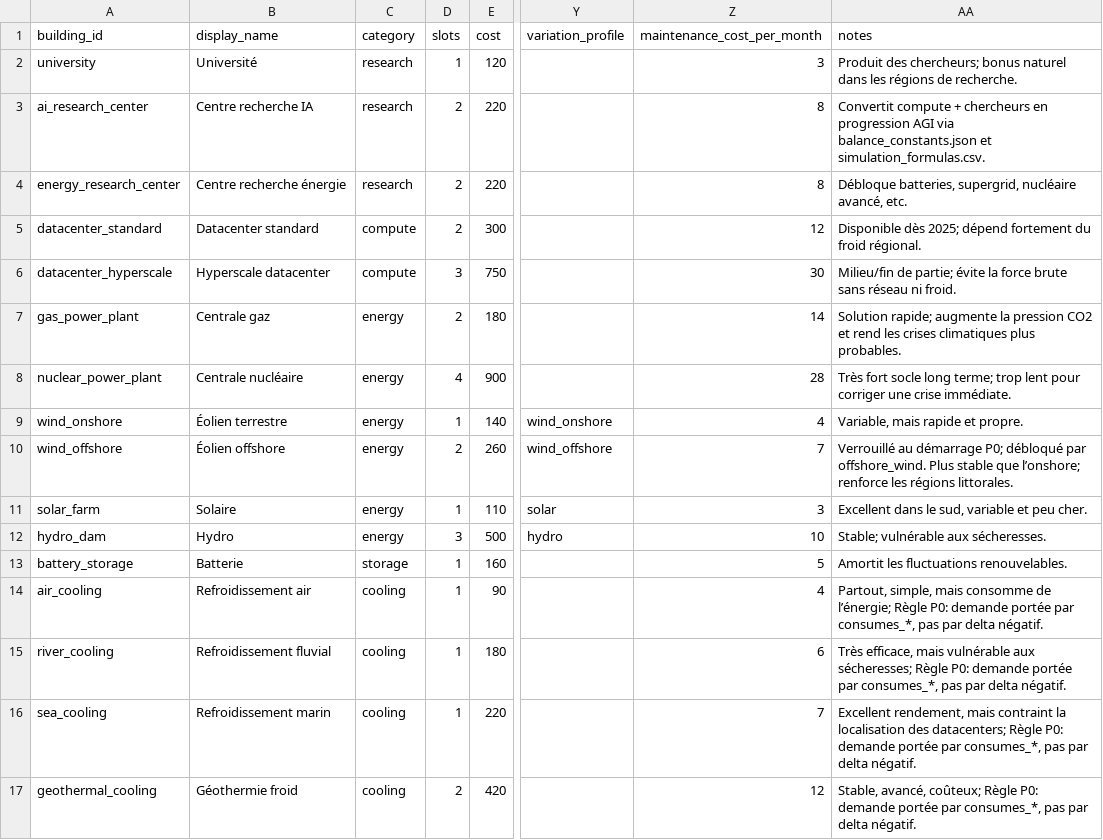
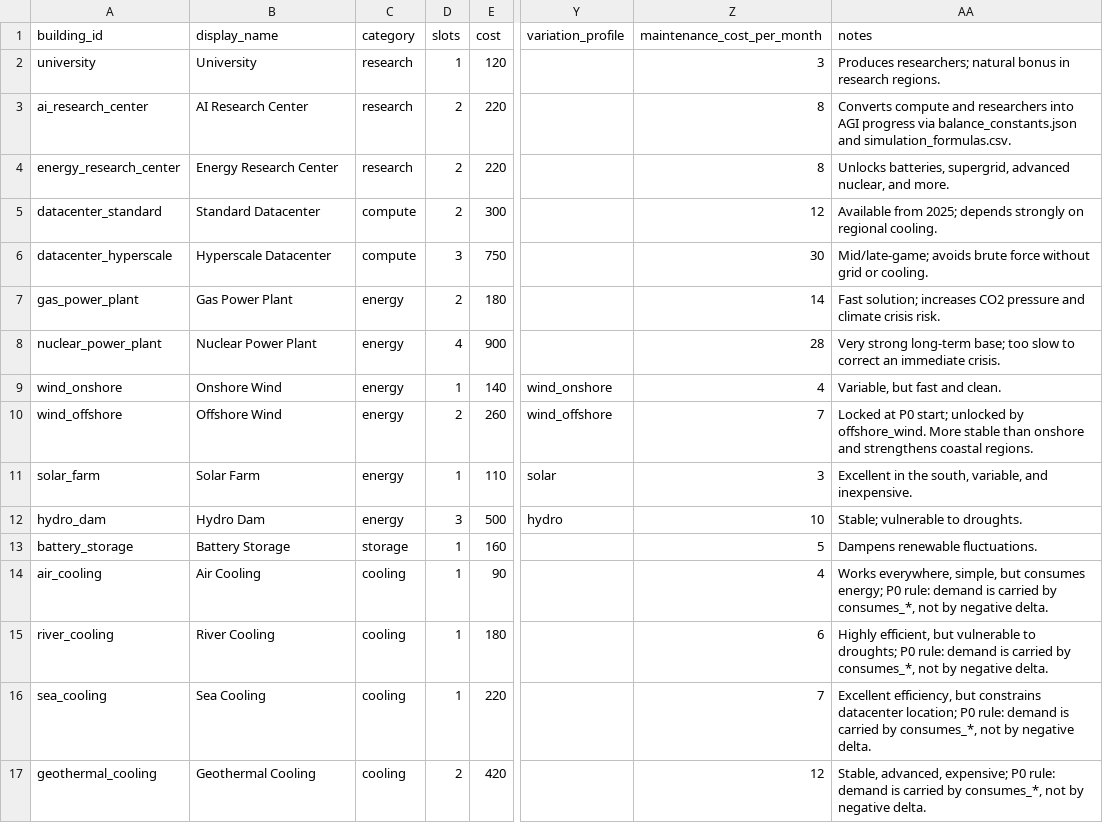
Before and after one commit to Exifs/Hackaton-Engie-E-Grid-2045, a CSV file: e-grid-2045/data/buildings.csv, drawn as a sheet; only a part is shown, gaps mark what is left out; the diff names each change by its address in the sheet, - before the commit and + after, or states it on an @@ line.

```diff
--- a/e-grid-2045/data/buildings.csv
+++ b/e-grid-2045/data/buildings.csv
-B2 (display_name): Université
+B2 (display_name): University
-AA2 (notes): Produit des chercheurs; bonus naturel dans les régions de recherche.
+AA2 (notes): Produces researchers; natural bonus in research regions.
-B3 (display_name): Centre recherche IA
+B3 (display_name): AI Research Center
-AA3 (notes): Convertit compute + chercheurs en progression AGI via balance_constants.json et simulation_formulas.csv.
+AA3 (notes): Converts compute and researchers into AGI progress via balance_constants.json and simulation_formulas.csv.
-B4 (display_name): Centre recherche énergie
+B4 (display_name): Energy Research Center
-AA4 (notes): Débloque batteries, supergrid, nucléaire avancé, etc.
+AA4 (notes): Unlocks batteries, supergrid, advanced nuclear, and more.
-B5 (display_name): Datacenter standard
+B5 (display_name): Standard Datacenter
-AA5 (notes): Disponible dès 2025; dépend fortement du froid régional.
+AA5 (notes): Available from 2025; depends strongly on regional cooling.
-B6 (display_name): Hyperscale datacenter
+B6 (display_name): Hyperscale Datacenter
-AA6 (notes): Milieu/fin de partie; évite la force brute sans réseau ni froid.
+AA6 (notes): Mid/late-game; avoids brute force without grid or cooling.
-B7 (display_name): Centrale gaz
+B7 (display_name): Gas Power Plant
-AA7 (notes): Solution rapide; augmente la pression CO2 et rend les crises climatiques plus probables.
+AA7 (notes): Fast solution; increases CO2 pressure and climate crisis risk.
-B8 (display_name): Centrale nucléaire
+B8 (display_name): Nuclear Power Plant
-AA8 (notes): Très fort socle long terme; trop lent pour corriger une crise immédiate.
+AA8 (notes): Very strong long-term base; too slow to correct an immediate crisis.
-B9 (display_name): Éolien terrestre
+B9 (display_name): Onshore Wind
-AA9 (notes): Variable, mais rapide et propre.
+AA9 (notes): Variable, but fast and clean.
-B10 (display_name): Éolien offshore
+B10 (display_name): Offshore Wind
-AA10 (notes): Verrouillé au démarrage P0; débloqué par offshore_wind. Plus stable que l’onshore; renforce les régions littorales.
+AA10 (notes): Locked at P0 start; unlocked by offshore_wind. More stable than onshore and strengthens coastal regions.
-B11 (display_name): Solaire
+B11 (display_name): Solar Farm
-AA11 (notes): Excellent dans le sud, variable et peu cher.
+AA11 (notes): Excellent in the south, variable, and inexpensive.
-B12 (display_name): Hydro
+B12 (display_name): Hydro Dam
-AA12 (notes): Stable; vulnérable aux sécheresses.
+AA12 (notes): Stable; vulnerable to droughts.
-B13 (display_name): Batterie
+B13 (display_name): Battery Storage
-AA13 (notes): Amortit les fluctuations renouvelables.
+AA13 (notes): Dampens renewable fluctuations.
-B14 (display_name): Refroidissement air
+B14 (display_name): Air Cooling
-AA14 (notes): Partout, simple, mais consomme de l’énergie; Règle P0: demande portée par consumes_*, pas par delta négatif.
+AA14 (notes): Works everywhere, simple, but consumes energy; P0 rule: demand is carried by consumes_*, not by negative delta.
-B15 (display_name): Refroidissement fluvial
+B15 (display_name): River Cooling
-AA15 (notes): Très efficace, mais vulnérable aux sécheresses; Règle P0: demande portée par consumes_*, pas par delta négatif.
+AA15 (notes): Highly efficient, but vulnerable to droughts; P0 rule: demand is carried by consumes_*, not by negative delta.
-B16 (display_name): Refroidissement marin
+B16 (display_name): Sea Cooling
-AA16 (notes): Excellent rendement, mais contraint la localisation des datacenters; Règle P0: demande portée par consumes_*, pas par delta négatif.
+AA16 (notes): Excellent efficiency, but constrains datacenter location; P0 rule: demand is carried by consumes_*, not by negative delta.
-B17 (display_name): Géothermie froid
+B17 (display_name): Geothermal Cooling
-AA17 (notes): Stable, avancé, coûteux; Règle P0: demande portée par consumes_*, pas par delta négatif.
+AA17 (notes): Stable, advanced, expensive; P0 rule: demand is carried by consumes_*, not by negative delta.
```
Also changed, not shown: e-grid-2045/data/co2_tiers.csv, e-grid-2045/data/events.csv, 46 other files.
